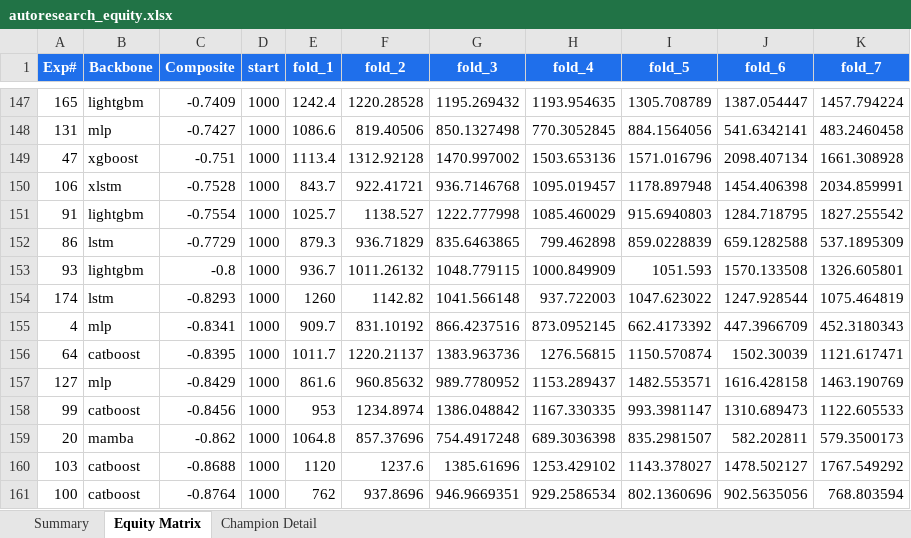
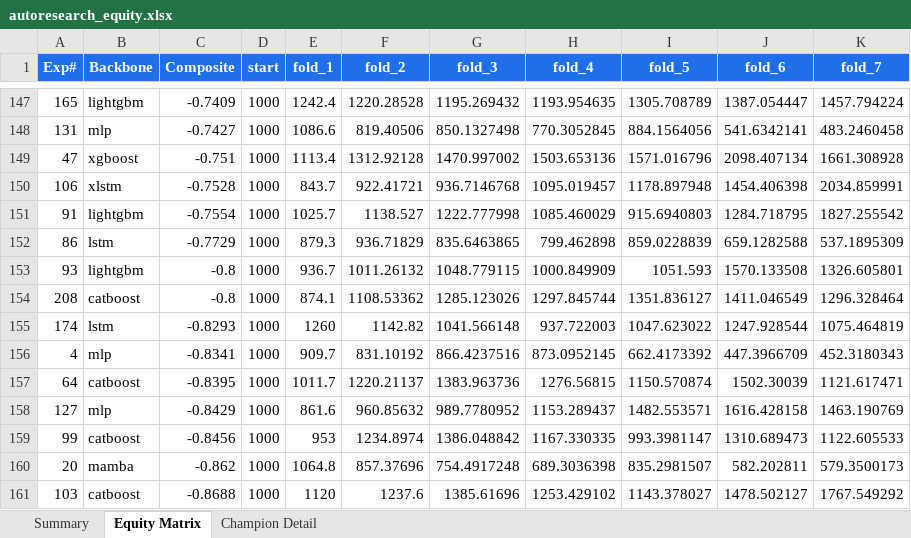
Before and after one commit to dlmastery/autoresearch, an Excel workbook: docs/index_stock_dashboard/autoresearch_equity.xlsx, sheet Equity Matrix, drawn as a sheet; only a part is shown, gaps mark what is left out; the shorter side is filled out with more unchanged rows; values as stored, in another font and other column widths than the file's, no borders; charts and pictures not drawn; the diff names each change by its address in the sheet, - before the commit and + after, or states it on an @@ line.

```diff
--- a/docs/index_stock_dashboard/autoresearch_equity.xlsx (sheet Equity Matrix)
+++ b/docs/index_stock_dashboard/autoresearch_equity.xlsx (sheet Equity Matrix)
+row 154: 208 | catboost | -0.8 | 1000 | 874.1 | 1108.53362 | 1285.123026 | 1297.845744 | 1351.836127 | 1411.046549 | 1296.328464
```
Also changed, not shown: sheet Summary, charts or pictures, 14 other files.
